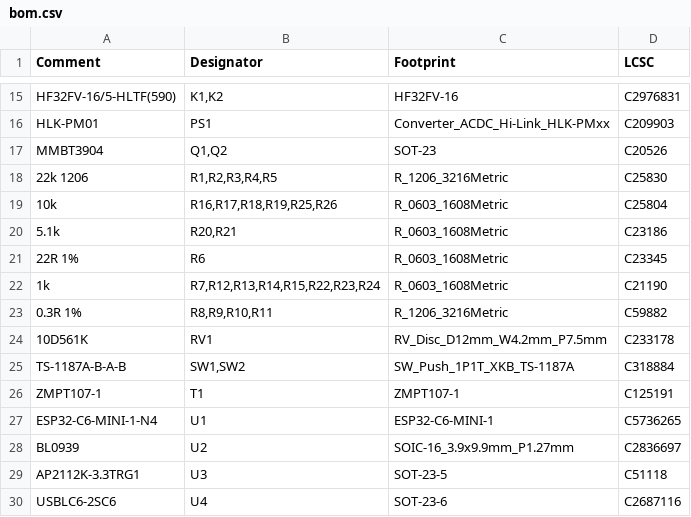
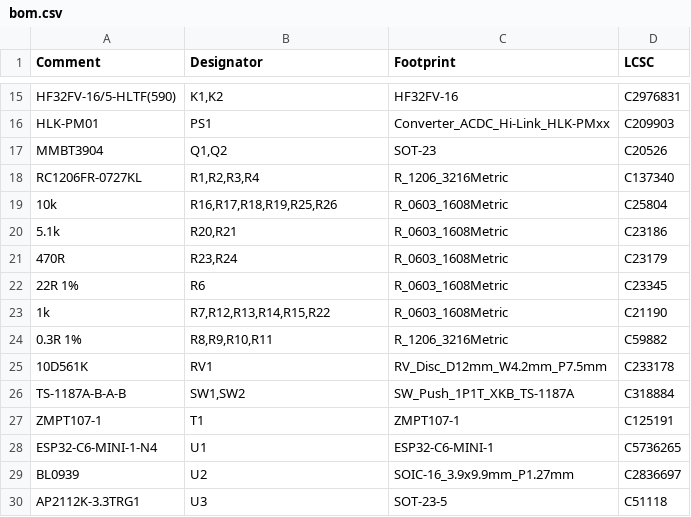
Before and after one commit to clowrey/c6-energy-relay, a CSV file: hw/out/jlc/bom.csv, drawn as a sheet; only a part is shown, gaps mark what is left out; the shorter side is filled out with more unchanged rows.

Commit message:
Fix the design audit's confirmed findings
Case
- Sealed base: its only openings are the four screw holes. The DIN latch slots
  used to open straight onto the mains parts, 4 mm behind the plate.
- New DIN clip part under the base. The latch rides on four spring beams that
  bend in the plate's plane, with 3.2 mm of free travel; the old latch needed
  2.2 mm but had a 1.2 mm slot and bent its 7 mm side. Pull tab to release.
- Base prints flat again (standoffs up); a rim locates it in the cover.
- Hook shortened to 65 mm so H1's screw head no longer bites its end.
- Screws now M3 x 16 countersunk, through clip, base, standoff and board.

Board
- R23/R24 470R (was 1k): the relay transistors saturate at 93 mA.
- CT burdens straight across the terminal, beads after them: a failed bead
  can no longer open a CT.
- ZP1 in the L netclass; divider now 4 x 27k at 3.3 mm pitch with a 1.5 mm
  rule between its nodes (they were 0.75 mm apart two resistors apart).
- 3D bodies for U1, SW1/SW2 and J5 so the board STEP and case fit see them.

Firmware
- Starting calibration converted from ESPHome's BL0939 scaling: current 3.33,
  voltage 1.28, power 4.28 (was 1.0 / 1.13).
- Relays ALWAYS_OFF after a reboot or power cut, as the README says.

```diff
--- a/hw/out/jlc/bom.csv
+++ b/hw/out/jlc/bom.csv
@@ -17,7 +17,8 @@ HLK-PM01,PS1,Converter_ACDC_Hi-Link_HLK-PMxx,C209903
 MMBT3904,"Q1,Q2",SOT-23,C20526
-22k 1206,"R1,R2,R3,R4,R5",R_1206_3216Metric,C25830
+RC1206FR-0727KL,"R1,R2,R3,R4",R_1206_3216Metric,C137340
 10k,"R16,R17,R18,R19,R25,R26",R_0603_1608Metric,C25804
 5.1k,"R20,R21",R_0603_1608Metric,C23186
+470R,"R23,R24",R_0603_1608Metric,C23179
 22R 1%,R6,R_0603_1608Metric,C23345
-1k,"R7,R12,R13,R14,R15,R22,R23,R24",R_0603_1608Metric,C21190
+1k,"R7,R12,R13,R14,R15,R22",R_0603_1608Metric,C21190
 0.3R 1%,"R8,R9,R10,R11",R_1206_3216Metric,C59882
```
Also changed, not shown: hw/out/jlc/cpl.csv, 50 other files.
